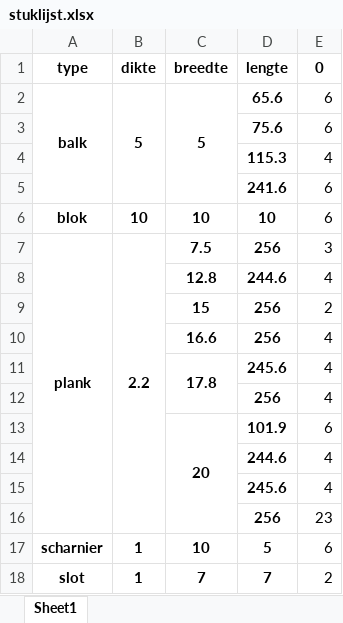
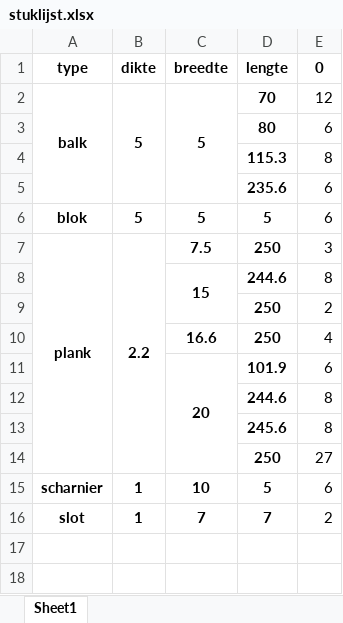
Before and after one commit to jcoady/hout-topologie, an Excel workbook: stuklijst.xlsx, sheet Sheet1, drawn as a sheet; values as stored, in another font and other column widths than the file's, no borders; removed rows and columns are numbered as before the commit, all else as after; the diff names each change by its address in the sheet, - before the commit and + after, or states it on an @@ line.

```diff
--- a/stuklijst.xlsx (sheet Sheet1)
+++ b/stuklijst.xlsx (sheet Sheet1)
-D2 (lengte): 65.6
+D2 (lengte): 70
-E2 (0): 6
+E2 (0): 12
-D3 (lengte): 75.6
+D3 (lengte): 80
-E4 (0): 4
+E4 (0): 8
-D5 (lengte): 241.6
+D5 (lengte): 235.6
-B6 (dikte): 10
+B6 (dikte): 5
-C6 (breedte): 10
+C6 (breedte): 5
-D6 (lengte): 10
+D6 (lengte): 5
-D7 (lengte): 256
+D7 (lengte): 250
-row 8:  |  | 12.8 | 244.6 | 4
-row 9:  |  | 15 | 256 | 2
+row 8:  |  | 15 | 244.6 | 8
+row 9:  |  |  | 250 | 2
-D10 (lengte): 256
+D10 (lengte): 250
-row 11:  |  | 17.8 | 245.6 | 4
-row 12:  |  |  | 256 | 4
-E12:E13 (0): 4
+E12:E13 (0): 8
-row 16:  |  |  | 256 | 23
+row 14:  |  |  | 250 | 27
```
Also changed, not shown: plankenlijst.xlsx, 5 other files.
